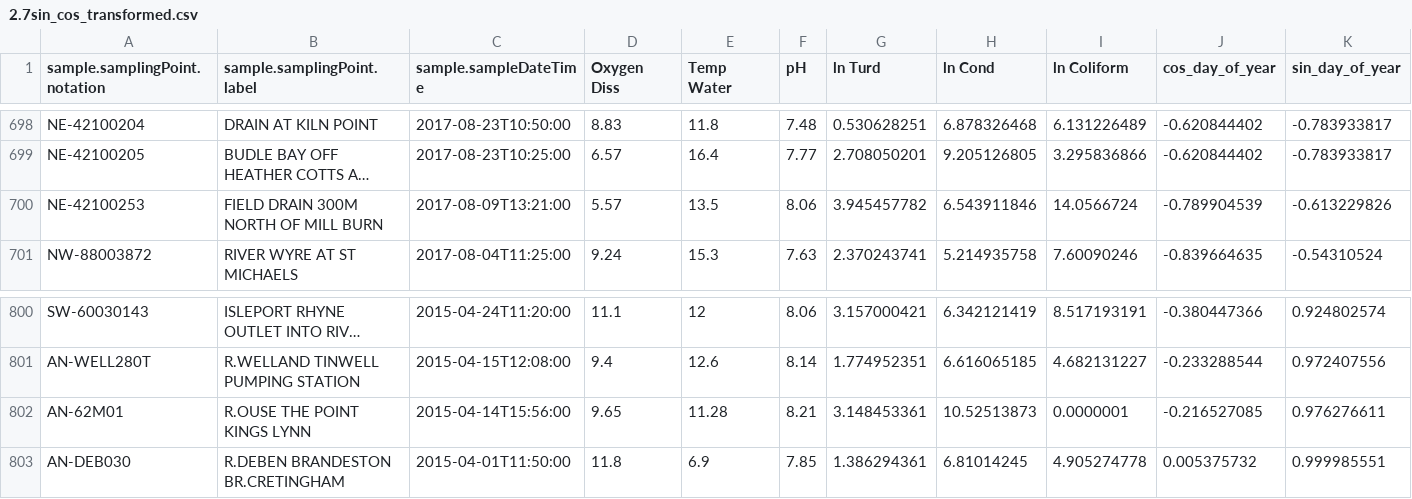
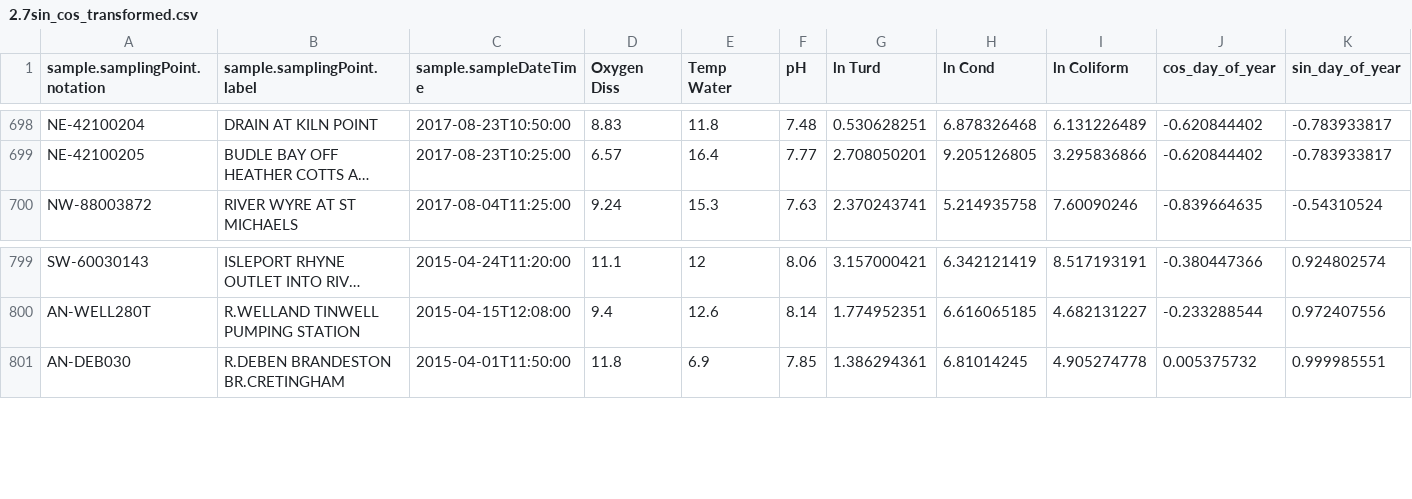
Before and after one commit to Headmaster218/Thames-pollution-detect-IoT, a CSV file: MLModel/2.7sin_cos_transformed.csv, drawn as a sheet; only a part is shown, gaps mark what is left out; long unchanged cells end in …; rows hold the shown columns only; the diff names each change by its address in the sheet, - before the commit and + after, or states it on an @@ line.

Commit message:
#0.3.6 Delete wrong datas

```diff
--- a/MLModel/2.7sin_cos_transformed.csv
+++ b/MLModel/2.7sin_cos_transformed.csv
-row 700: NE-42100253 | FIELD DRAIN 300M NORTH OF MILL BURN | 2017-08-09T13:21:00 | 5.57 | 13.5 | 8.06 | 3.945457782 | 6.543911846 | 14.0566724 | -0.789904539 | -0.613229826
-row 802: AN-62M01 | R.OUSE THE POINT KINGS LYNN | 2015-04-14T15:56:00 | 9.65 | 11.28 | 8.21 | 3.148453361 | 10.52513873 | 0.0000001 | -0.216527085 | 0.976276611
```
Also changed, not shown: 1 other file.
